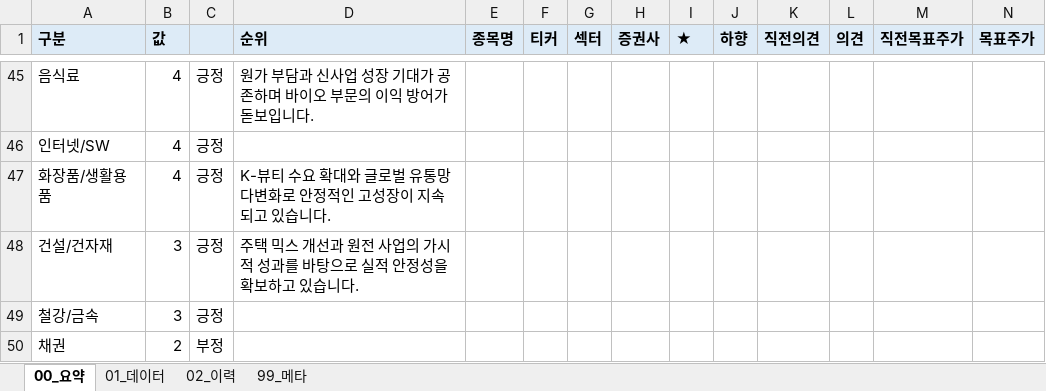
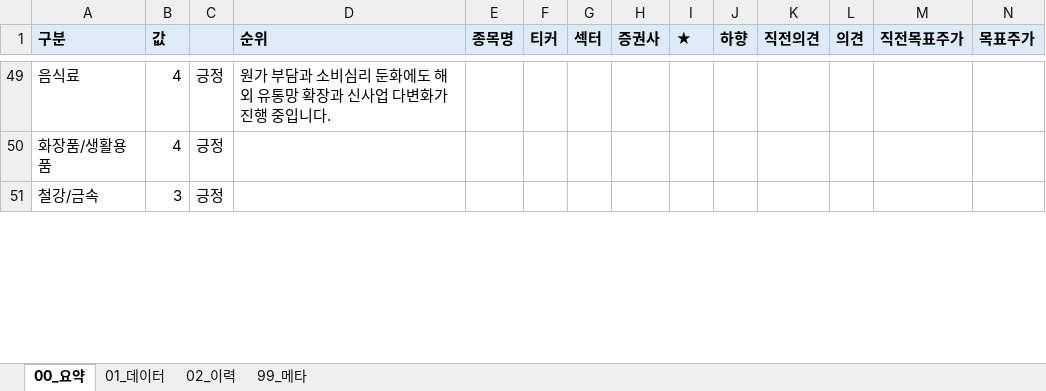
Before and after one commit to newwild3-cmyk/ivy-korean-reports, an Excel workbook: docpool/2026-10-15_docpool_daily_reports.xlsx, sheet 00_요약, drawn as a sheet; only a part is shown, gaps mark what is left out; values as stored, in another font and other column widths than the file's, no borders; removed rows and columns are numbered as before the commit, all else as after; rows hold the shown columns only; the diff covers the shown part only; the diff names each change by its address in the sheet, - before the commit and + after, or states it on an @@ line.

```diff
--- a/docpool/2026-10-15_docpool_daily_reports.xlsx (sheet 00_요약)
+++ b/docpool/2026-10-15_docpool_daily_reports.xlsx (sheet 00_요약)
-D49 (순위): 원가 부담과 신사업 성장 기대가 공존하며 바이오 부문의 이익 방어가 돋보입니다.
+D49 (순위): 원가 부담과 소비심리 둔화에도 해외 유통망 확장과 신사업 다변화가 진행 중입니다.
-row 46: 인터넷/SW | 4 | 긍정
-D50 (순위): K-뷰티 수요 확대와 글로벌 유통망 다변화로 안정적인 고성장이 지속되고 있습니다.
+D50 (순위): (empty)
-row 48: 건설/건자재 | 3 | 긍정 | 주택 믹스 개선과 원전 사업의 가시적 성과를 바탕으로 실적 안정성을 확보하고 있습니다.
-row 50: 채권 | 2 | 부정
```
Also changed, not shown: 8 added rows, 4 removed rows and 39 edited cells elsewhere in this sheet, sheet 01_데이터, sheet 02_이력, sheet 99_메타.
